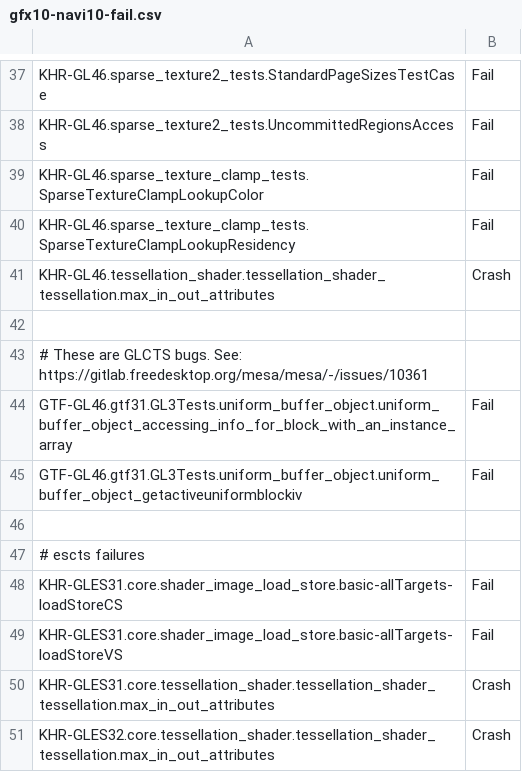
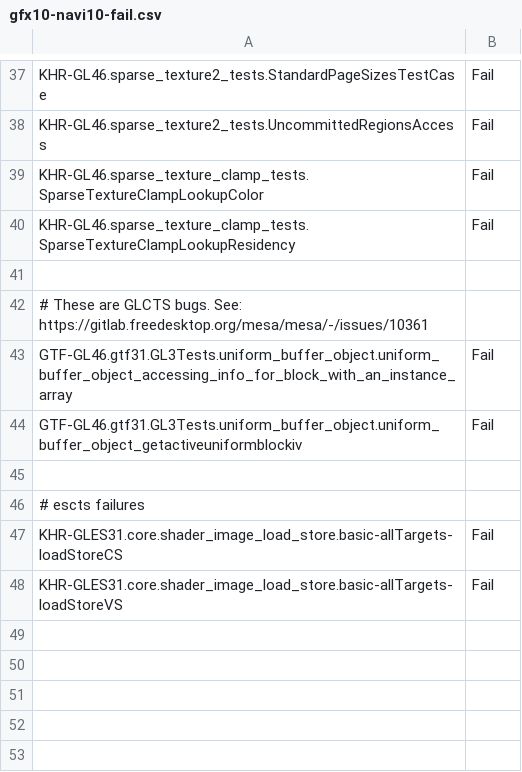
Before and after one commit to wmjb/mesa-trinity, a CSV file: src/gallium/drivers/radeonsi/ci/gfx10-navi10-fail.csv, drawn as a sheet; only a part is shown, gaps mark what is left out; the diff names each change by its address in the sheet, - before the commit and + after, or states it on an @@ line.

Commit message:
radeonsi/ci: mark *.tessellation_shader_tessellation.max_in_out_attributes as fixed
Reviewed-by: Marek Olšák <marek.olsak@amd.com>
Part-of: <https://gitlab.freedesktop.org/mesa/mesa/-/merge_requests/31684>

```diff
--- a/src/gallium/drivers/radeonsi/ci/gfx10-navi10-fail.csv
+++ b/src/gallium/drivers/radeonsi/ci/gfx10-navi10-fail.csv
-row 41: KHR-GL46.tessellation_shader.tessellation_shader_tessellation.max_in_out_attributes | Crash
-row 50: KHR-GLES31.core.tessellation_shader.tessellation_shader_tessellation.max_in_out_attributes | Crash
-row 51: KHR-GLES32.core.tessellation_shader.tessellation_shader_tessellation.max_in_out_attributes | Crash
```
Also changed, not shown: src/gallium/drivers/radeonsi/ci/gfx10_3-navi21-fail.csv, src/gallium/drivers/radeonsi/ci/gfx11-gfx1100-fail.csv, 1 other file.
